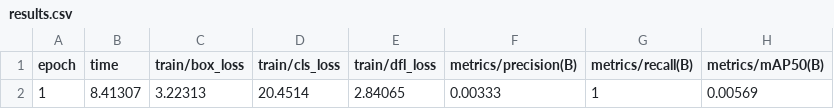
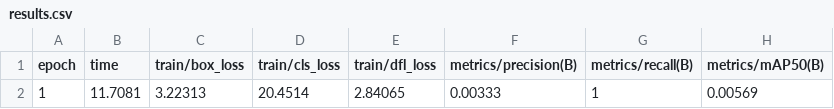
Before and after one commit to arshia82sbn/Detecting_PCB_Object_by_YOLO, a CSV file: pcb_yolo/experiments/test_train/results.csv, drawn as a sheet; only a part is shown; the diff names each change by its address in the sheet, - before the commit and + after, or states it on an @@ line.

```diff
--- a/pcb_yolo/experiments/test_train/results.csv
+++ b/pcb_yolo/experiments/test_train/results.csv
-B2 (time): 8.41307
+B2 (time): 11.7081
```
Also changed, not shown: 20 other files.
